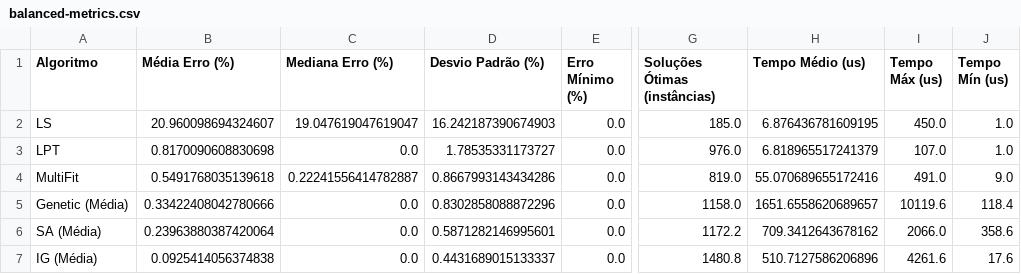
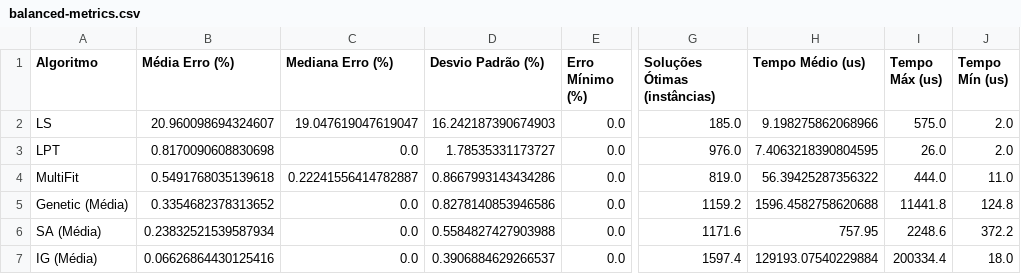
Before and after one commit to PedroLucas63/n-partition, a CSV file: results/balanced-metrics.csv, drawn as a sheet; only a part is shown, gaps mark what is left out; the diff names each change by its address in the sheet, - before the commit and + after, or states it on an @@ line.

```diff
--- a/results/balanced-metrics.csv
+++ b/results/balanced-metrics.csv
-H2 (Tempo Médio (us)): 6.876436781609195
+H2 (Tempo Médio (us)): 9.198275862068966
-I2 (Tempo Máx (us)): 450.0
+I2 (Tempo Máx (us)): 575.0
-J2:J3 (Tempo Mín (us)): 1.0
+J2:J3 (Tempo Mín (us)): 2.0
-H3 (Tempo Médio (us)): 6.818965517241379
+H3 (Tempo Médio (us)): 7.4063218390804595
-I3 (Tempo Máx (us)): 107.0
+I3 (Tempo Máx (us)): 26.0
-H4 (Tempo Médio (us)): 55.070689655172416
+H4 (Tempo Médio (us)): 56.39425287356322
-I4 (Tempo Máx (us)): 491.0
+I4 (Tempo Máx (us)): 444.0
-J4 (Tempo Mín (us)): 9.0
+J4 (Tempo Mín (us)): 11.0
-B5 (Média Erro (%)): 0.33422408042780666
+B5 (Média Erro (%)): 0.3354682378313652
-D5 (Desvio Padrão (%)): 0.8302858088872296
+D5 (Desvio Padrão (%)): 0.8278140853946586
-G5 (Soluções Ótimas (instâncias)): 1158.0
+G5 (Soluções Ótimas (instâncias)): 1159.2
-H5 (Tempo Médio (us)): 1651.6558620689657
+H5 (Tempo Médio (us)): 1596.4582758620688
-I5 (Tempo Máx (us)): 10119.6
+I5 (Tempo Máx (us)): 11441.8
-J5 (Tempo Mín (us)): 118.4
+J5 (Tempo Mín (us)): 124.8
-B6 (Média Erro (%)): 0.23963880387420064
+B6 (Média Erro (%)): 0.23832521539587934
-D6 (Desvio Padrão (%)): 0.5871282146995601
+D6 (Desvio Padrão (%)): 0.5584827427903988
-G6 (Soluções Ótimas (instâncias)): 1172.2
+G6 (Soluções Ótimas (instâncias)): 1171.6
-H6 (Tempo Médio (us)): 709.3412643678162
+H6 (Tempo Médio (us)): 757.95
-I6 (Tempo Máx (us)): 2066.0
+I6 (Tempo Máx (us)): 2248.6
-J6 (Tempo Mín (us)): 358.6
+J6 (Tempo Mín (us)): 372.2
-B7 (Média Erro (%)): 0.0925414056374838
+B7 (Média Erro (%)): 0.06626864430125416
-D7 (Desvio Padrão (%)): 0.4431689015133337
+D7 (Desvio Padrão (%)): 0.3906884629266537
-G7 (Soluções Ótimas (instâncias)): 1480.8
+G7 (Soluções Ótimas (instâncias)): 1597.4
-H7 (Tempo Médio (us)): 510.7127586206896
+H7 (Tempo Médio (us)): 129193.07540229884
-I7 (Tempo Máx (us)): 4261.6
+I7 (Tempo Máx (us)): 200334.4
-J7 (Tempo Mín (us)): 17.6
+J7 (Tempo Mín (us)): 18.0
```
Also changed, not shown: results/balanced-metaheuristics.csv, 2 other files.
